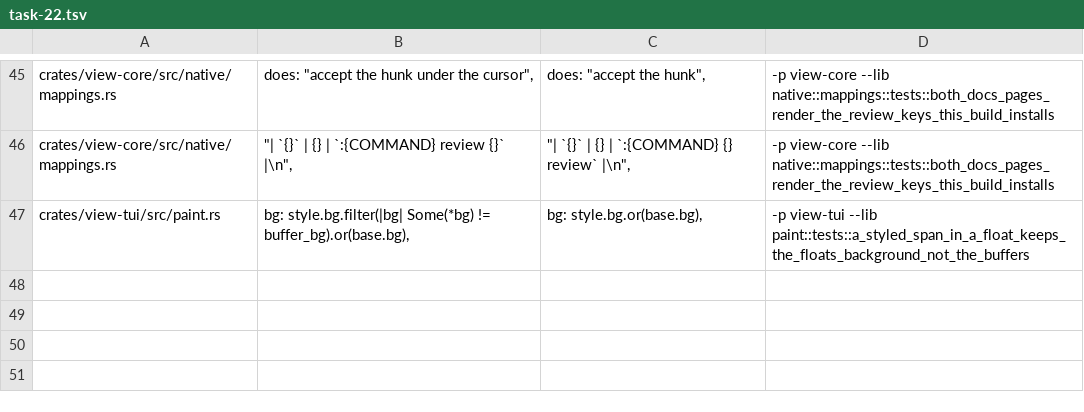
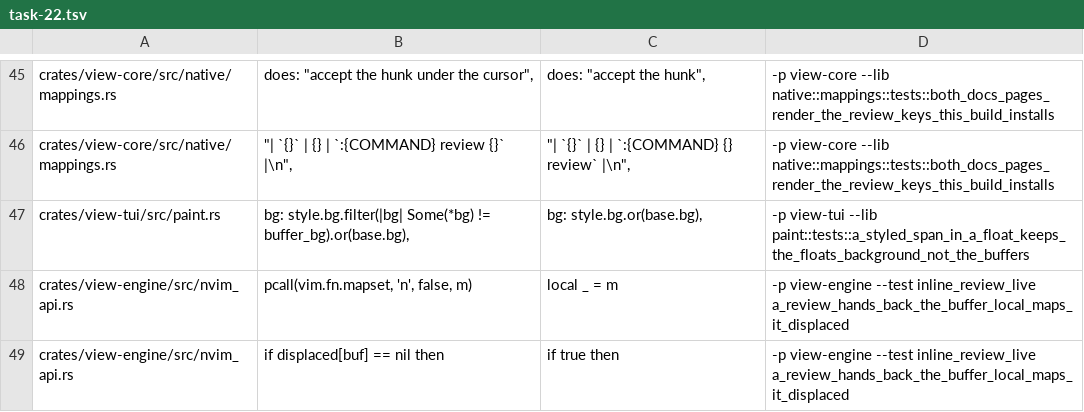
Before and after one commit to tj-smith47/view, a TSV file: .claude/mutations/task-22.tsv, drawn as a sheet; only a part is shown, gaps mark what is left out.

Commit message:
fix(ai): a review gives back the buffer-local keys it borrows
gitsigns maps `]c`, `[c` and `<leader>hR` buffer-locally in every file it
attaches to, and those are three of the seven keys an inline review claims
while it is open. The clear deleted them outright: one review in a file
left the user's own hunk keys dead there for the rest of the session --
the painless-migration contract broken by the one feature that borrowed
gitsigns' vocabulary to honour it.

The show now keeps whatever mapping each key displaces and the clear hands
it back. The keymap list is read before and after the set rather than
matched against the table's own `lhs`, because `<leader>` is expanded at
set time and only nvim knows what it expanded to. The bookkeeping is a Lua
global keyed by buffer: a mapping set from Lua carries a function in its
callback field, which a buffer variable cannot hold, and `mapset` is the
one restore that carries that function back intact.

Proven live by `a_review_hands_back_the_buffer_local_maps_it_displaced`,
which restores a string mapping and a Lua-callback mapping across a redraw
and then presses the restored key; two mutation rows in the T22 battery,
both killed. docs/keymaps.md now says what the code does.

Latency: two extra `nvim_buf_get_keymap` reads inside nvim on a review's
first show only, on the fire-and-forget notify path. View's key dispatch,
grid apply and paint are untouched.

```diff
--- a/.claude/mutations/task-22.tsv
+++ b/.claude/mutations/task-22.tsv
@@ -47 +47,3 @@ crates/view-core/src/native/mappings.rs	            "| `{}` | {} | `:{COMMAND} r
 crates/view-tui/src/paint.rs	                        bg: style.bg.filter(|bg| Some(*bg) != buffer_bg).or(base.bg),	                        bg: style.bg.or(base.bg),	-p view-tui --lib paint::tests::a_styled_span_in_a_float_keeps_the_floats_background_not_the_buffers
+crates/view-engine/src/nvim_api.rs	      pcall(vim.fn.mapset, 'n', false, m)	      local _ = m	-p view-engine --test inline_review_live a_review_hands_back_the_buffer_local_maps_it_displaced
+crates/view-engine/src/nvim_api.rs	if displaced[buf] == nil then	if true then	-p view-engine --test inline_review_live a_review_hands_back_the_buffer_local_maps_it_displaced
```
Also changed, not shown: 4 other files.
